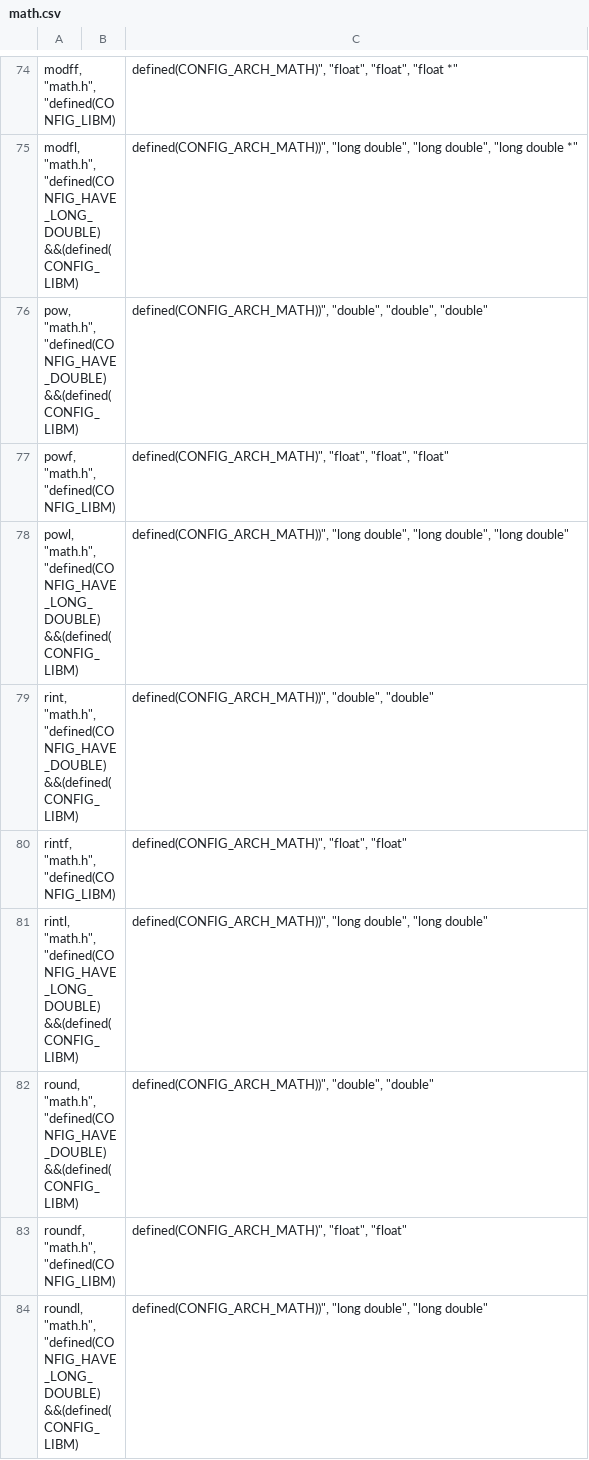
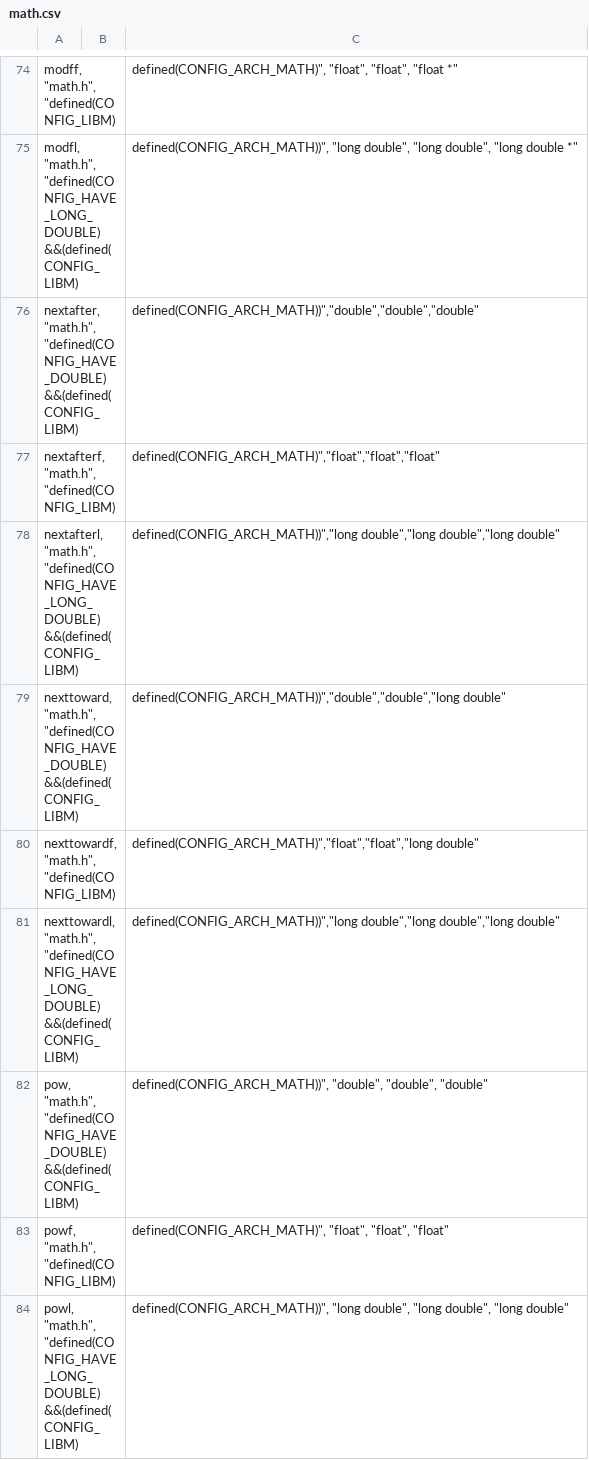
Before and after one commit to Samsung/TizenRT, a CSV file: lib/libc/math.csv, drawn as a sheet; only a part is shown, gaps mark what is left out; the shorter side is filled out with more unchanged rows; the diff covers the shown part only; the diff names each change by its address in the sheet, - before the commit and + after, or states it on an @@ line.

Commit message:
libc/math: Add missing math APIs[3]
This patch adds missing math APIs namely
'nextafter', 'nexttoward', 'remainder' and 'remquo'
These APIs are ported by referring latest 'musl-libc'.

Change-Id: I8ba79eede3c5d94b45b6f43f02e4036c258c3df5
Signed-off-by: jc_.kim <jc_.kim@samsung.com>

```diff
--- a/lib/libc/math.csv
+++ b/lib/libc/math.csv
+row 76: nextafter,"math.h","defined(CONFIG_HAVE_DOUBLE) &&(defined(CONFIG_LIBM) |  | defined(CONFIG_ARCH_MATH))","double","double","double"
+row 77: nextafterf,"math.h","defined(CONFIG_LIBM) |  | defined(CONFIG_ARCH_MATH)","float","float","float"
+row 78: nextafterl,"math.h","defined(CONFIG_HAVE_LONG_DOUBLE) &&(defined(CONFIG_LIBM) |  | defined(CONFIG_ARCH_MATH))","long double","long double","long double"
+row 79: nexttoward,"math.h","defined(CONFIG_HAVE_DOUBLE) &&(defined(CONFIG_LIBM) |  | defined(CONFIG_ARCH_MATH))","double","double","long double"
+row 80: nexttowardf,"math.h","defined(CONFIG_LIBM) |  | defined(CONFIG_ARCH_MATH)","float","float","long double"
+row 81: nexttowardl,"math.h","defined(CONFIG_HAVE_LONG_DOUBLE) &&(defined(CONFIG_LIBM) |  | defined(CONFIG_ARCH_MATH))","long double","long double","long double"
```
Also changed, not shown: 6 added rows elsewhere in this file, 14 other files.
